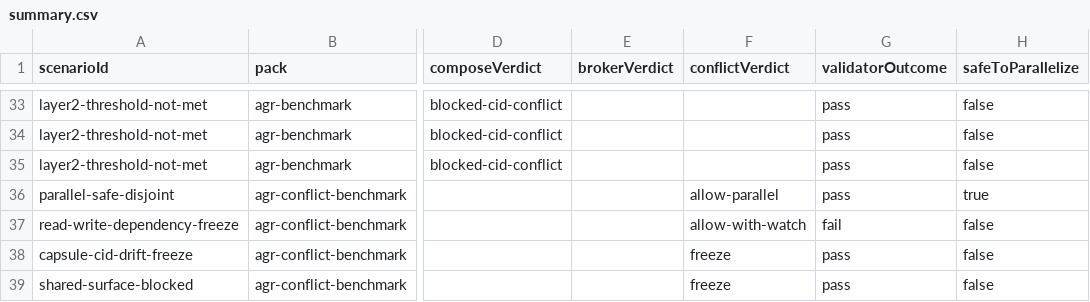
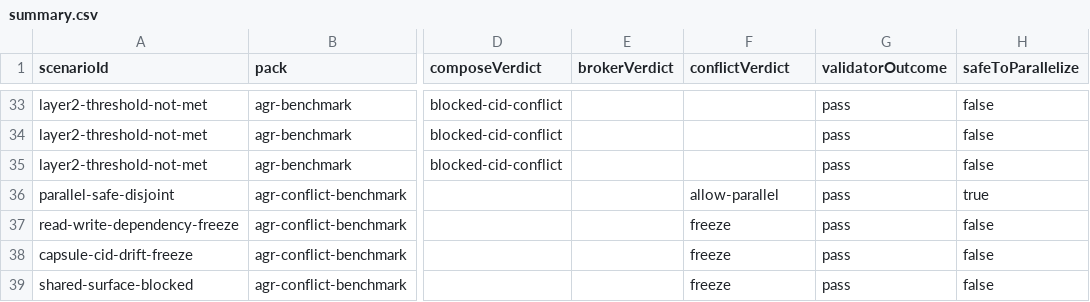
Before and after one commit to eaglhuang/AI-Atomic-Framework, a CSV file: artifacts/generated/atm-admission-bench/20260625/summary.csv, drawn as a sheet; only a part is shown, gaps mark what is left out; the diff names each change by its address in the sheet, - before the commit and + after, or states it on an @@ line.

Commit message:
wip: preserve regenerated atm-admission-bench 20260625 outputs found staged in /workspace/AI-Atomic-Framework before disk cleanup

```diff
--- a/artifacts/generated/atm-admission-bench/20260625/summary.csv
+++ b/artifacts/generated/atm-admission-bench/20260625/summary.csv
-F37 (conflictVerdict): allow-with-watch
+F37 (conflictVerdict): freeze
-G37 (validatorOutcome): fail
+G37 (validatorOutcome): pass
```
Also changed, not shown: 4 other files.
